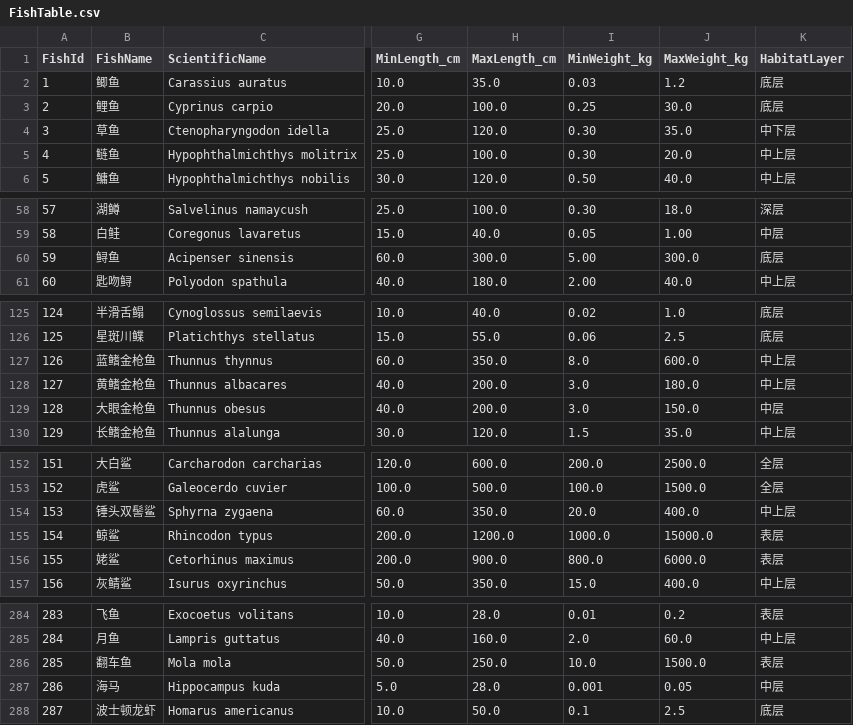
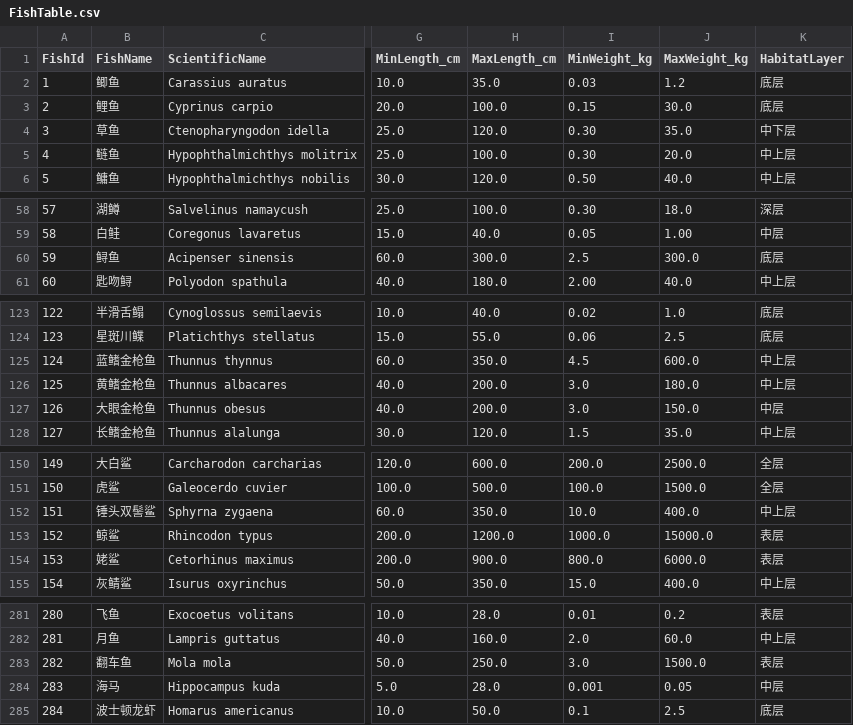
Before and after one commit to Shoufves/FishingFun, a CSV file: table/FishTable.csv, drawn as a sheet; only a part is shown, gaps mark what is left out; addresses are those after the commit; the diff covers the shown part only; the diff names each change by its address in the sheet, - before the commit and + after, or states it on an @@ line.

```diff
--- a/table/FishTable.csv
+++ b/table/FishTable.csv
-I3 (MinWeight_kg): 0.25
+I3 (MinWeight_kg): 0.15
-I60 (MinWeight_kg): 5.00
+I60 (MinWeight_kg): 2.5
@@ column A (FishId) renumbered from row 79 down @@
-I125 (MinWeight_kg): 8.0
+I125 (MinWeight_kg): 4.5
-I152 (MinWeight_kg): 20.0
+I152 (MinWeight_kg): 10.0
-I283 (MinWeight_kg): 10.0
+I283 (MinWeight_kg): 3.0
```
Also changed, not shown: 3 removed rows and 10 edited cells elsewhere in this file, table/BaitTable.csv, 12 other files.
